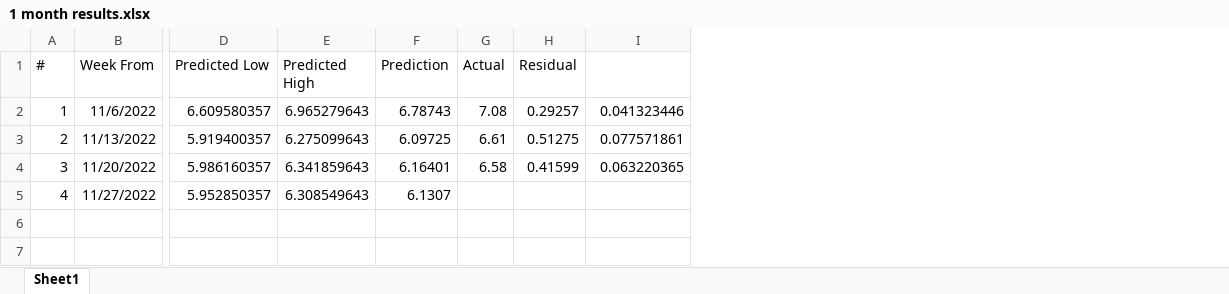
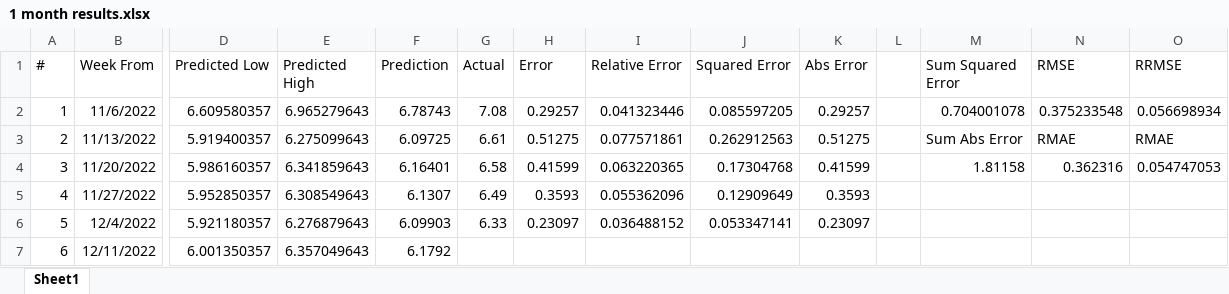
Before and after one commit to tdyk9098/The-US-Housing-Market-30Yr-Rates, an Excel workbook: 1 month results.xlsx, sheet Sheet1, drawn as a sheet; only a part is shown, gaps mark what is left out; values as stored, in another font and other column widths than the file's, no borders; rows hold the shown columns only; the diff names each change by its address in the sheet, - before the commit and + after, or states it on an @@ line.

```diff
--- a/1 month results.xlsx (sheet Sheet1)
+++ b/1 month results.xlsx (sheet Sheet1)
+column J (Squared Error), rows 2-5: 0.085597205 | 0.262912563 | 0.17304768 | 0.12909649
+column K (Abs Error), rows 2-5: 0.29257 | 0.51275 | 0.41599 | 0.3593
+column L, empty
+column M (Sum Squared Error), rows 2-4: 0.704001078 | Sum Abs Error | 1.81158
+column N (RMSE), rows 2-4: 0.375233548 | RMAE | 0.362316
+column O (RRMSE), rows 2-4: 0.056698934 | RMAE | 0.054747053
-H1: Residual
+H1: Error
-I1: (empty)
+I1: Relative Error
-G5 (Actual): (empty)
+G5 (Actual): 6.49
-H5 (Error): (empty)
+H5 (Error): 0.3593
-I5 (Relative Error): (empty)
+I5 (Relative Error): 0.055362096
+row 6: 5 | 12/4/2022 | 5.921180357 | 6.276879643 | 6.09903 | 6.33 | 0.23097 | 0.036488152 | 0.053347141 | 0.23097
+row 7: 6 | 12/11/2022 | 6.001350357 | 6.357049643 | 6.1792
```
Also changed, not shown: 1 other file.
